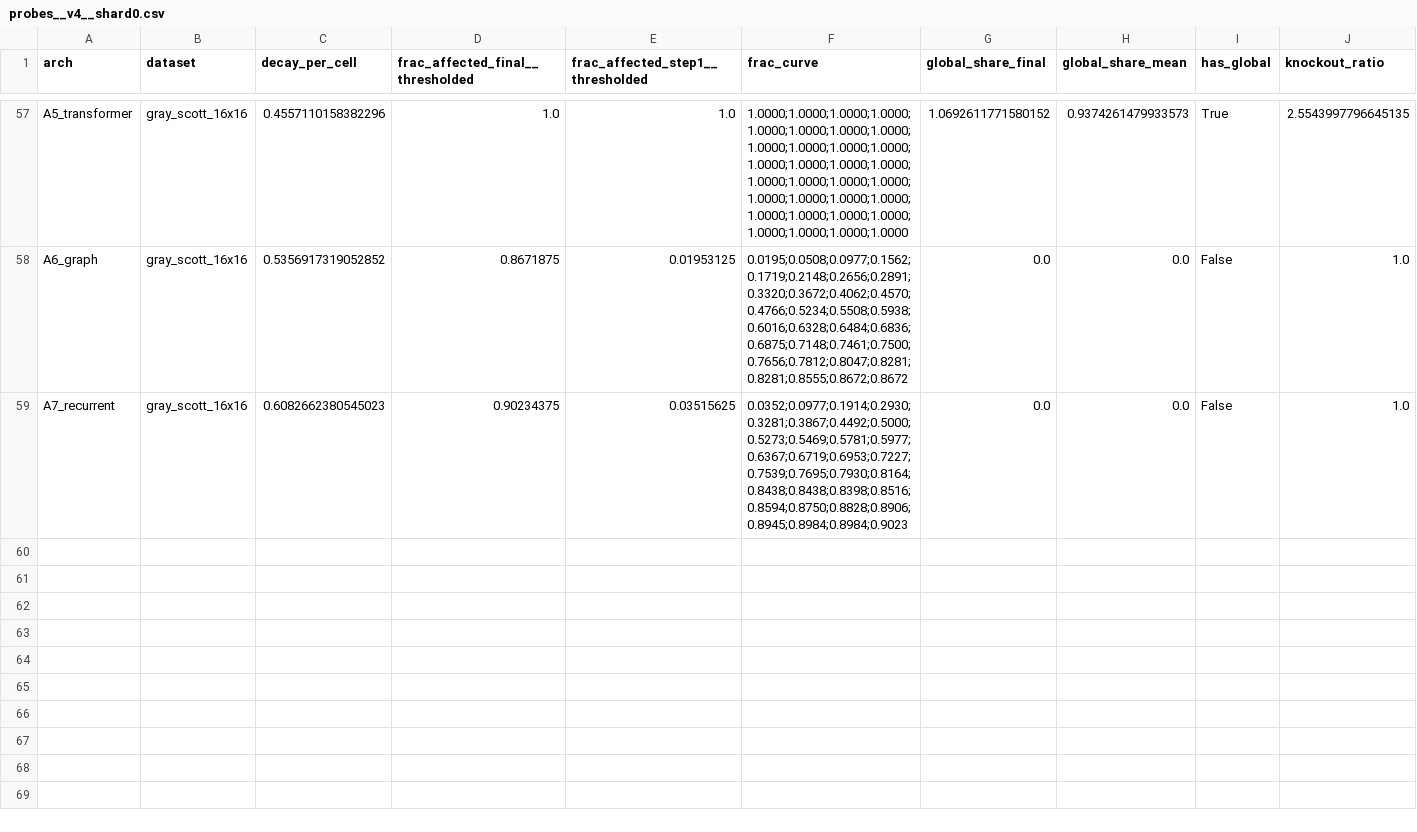
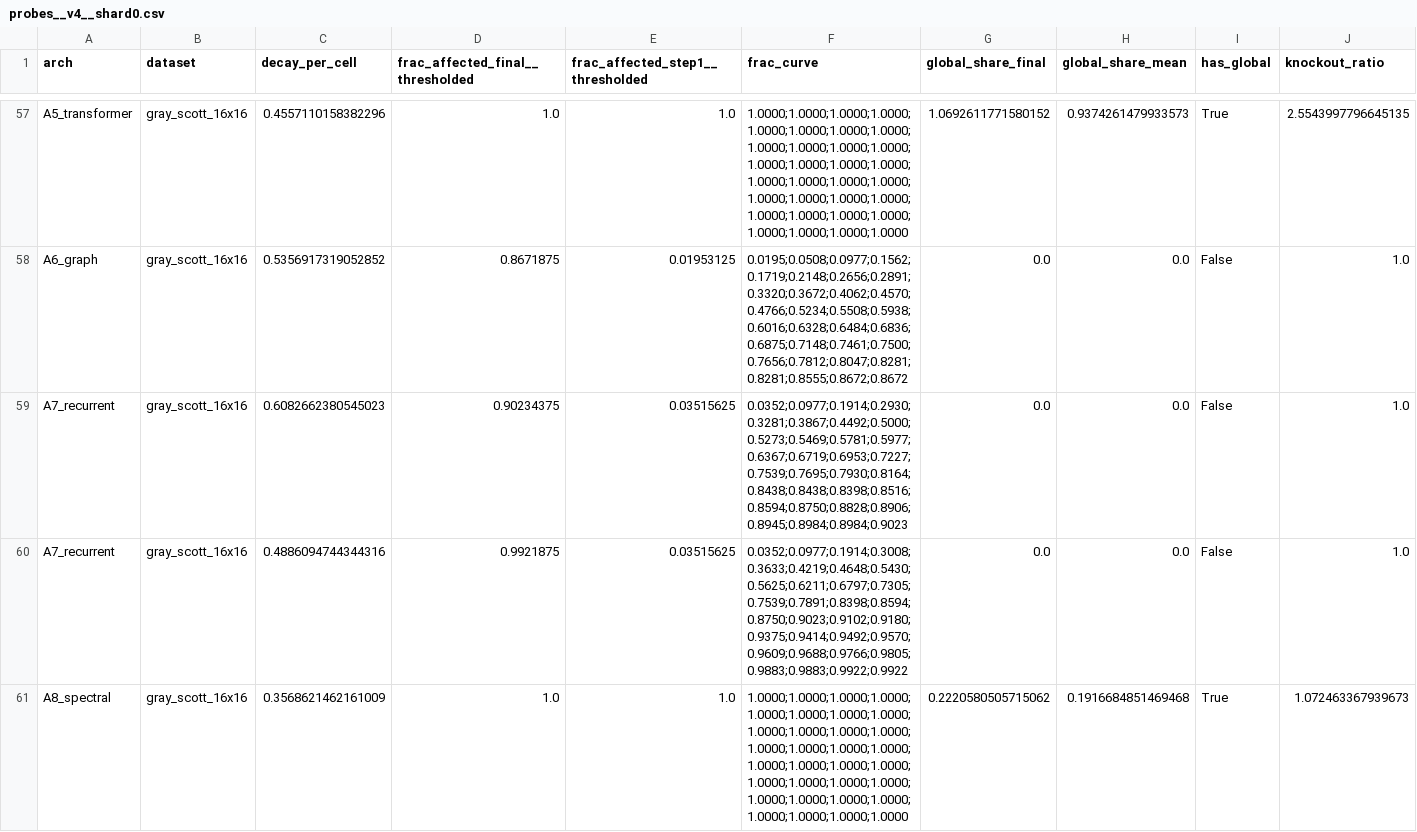
Before and after one commit to TEJASKUMAR-REDDY-J/neural-surrogates-dynsys, a CSV file: all-spikes/01-nca-multimodal/results/probes__v4__shard0.csv, drawn as a sheet; only a part is shown, gaps mark what is left out; rows hold the shown columns only; the diff names each change by its address in the sheet, - before the commit and + after, or states it on an @@ line.

```diff
--- a/all-spikes/01-nca-multimodal/results/probes__v4__shard0.csv
+++ b/all-spikes/01-nca-multimodal/results/probes__v4__shard0.csv
+row 60: A7_recurrent | gray_scott_16x16 | 0.4886094744344316 | 0.9921875 | 0.03515625 | 0.0352;0.0977;0.1914;0.3008;0.3633;0.4219;0.4648;0.5430;0.5625;0.6211;0.6797;0.7305;0.7539;0.7891;0.8398;0.8594;0.8750;0.9023;0.9102;0.9180;0.9375;0.9414;0.9492;0.9570;0.9609;0.9688;0.9766;0.9805;0.9883;0.9883;0.9922;0.9922 | 0.0 | 0.0 | False | 1.0
+row 61: A8_spectral | gray_scott_16x16 | 0.3568621462161009 | 1.0 | 1.0 | 1.0000;1.0000;1.0000;1.0000;1.0000;1.0000;1.0000;1.0000;1.0000;1.0000;1.0000;1.0000;1.0000;1.0000;1.0000;1.0000;1.0000;1.0000;1.0000;1.0000;1.0000;1.0000;1.0000;1.0000;1.0000;1.0000;1.0000;1.0000;1.0000;1.0000;1.0000;1.0000 | 0.2220580505715062 | 0.1916684851469468 | True | 1.072463367939673
```
Also changed, not shown: 5 other files.
